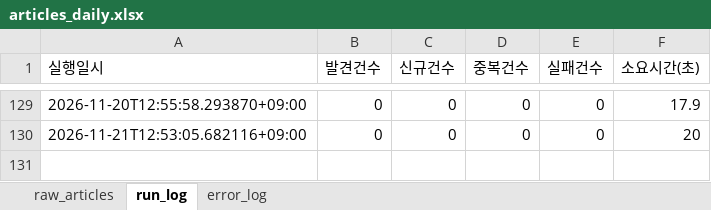
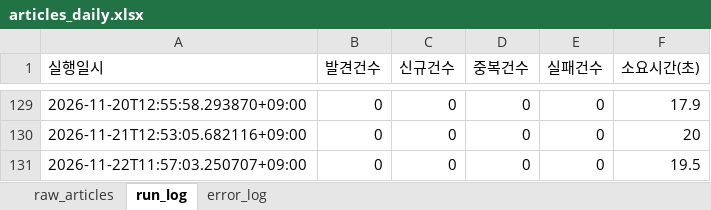
Before and after one commit to merrygoroundS2/seoulai-policy-scraper, an Excel workbook: output/articles_daily.xlsx, sheet run_log, drawn as a sheet; only a part is shown, gaps mark what is left out; values as stored, in another font and other column widths than the file's, no borders; the diff names each change by its address in the sheet, - before the commit and + after, or states it on an @@ line.

```diff
--- a/output/articles_daily.xlsx (sheet run_log)
+++ b/output/articles_daily.xlsx (sheet run_log)
+row 131: 2026-11-22T11:57:03.250707+09:00 | 0 | 0 | 0 | 0 | 19.5
```
